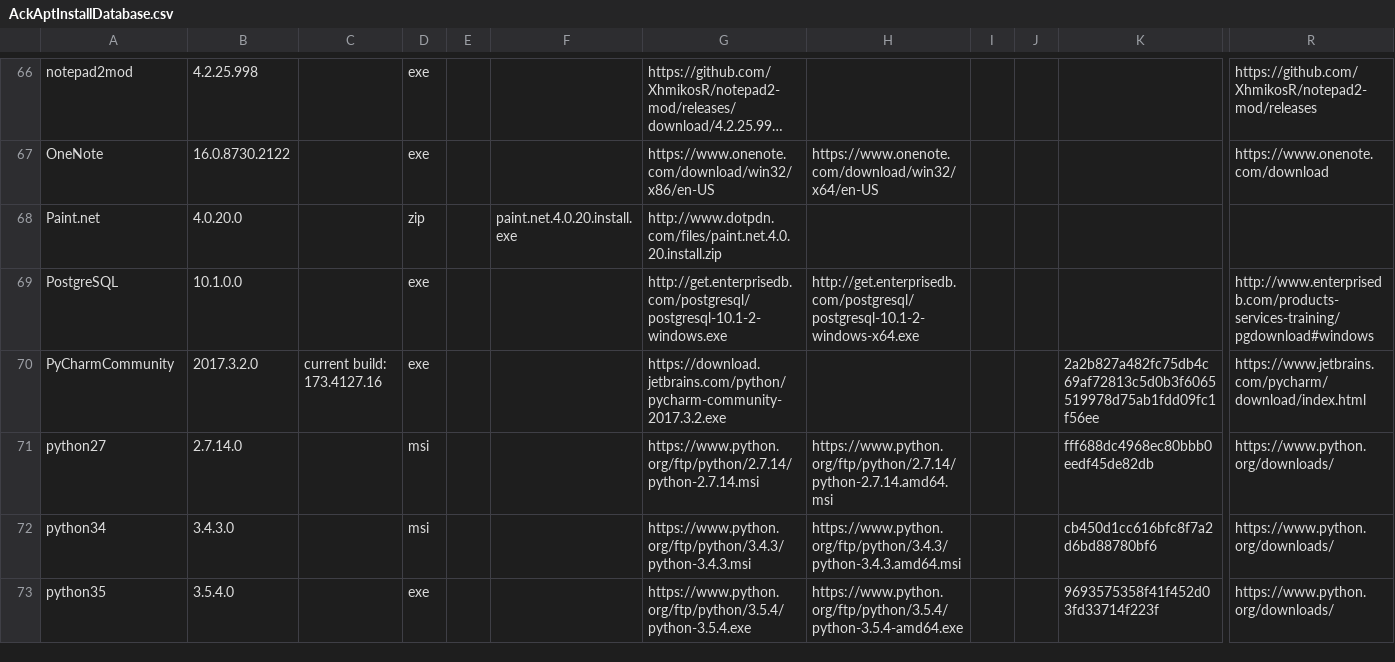
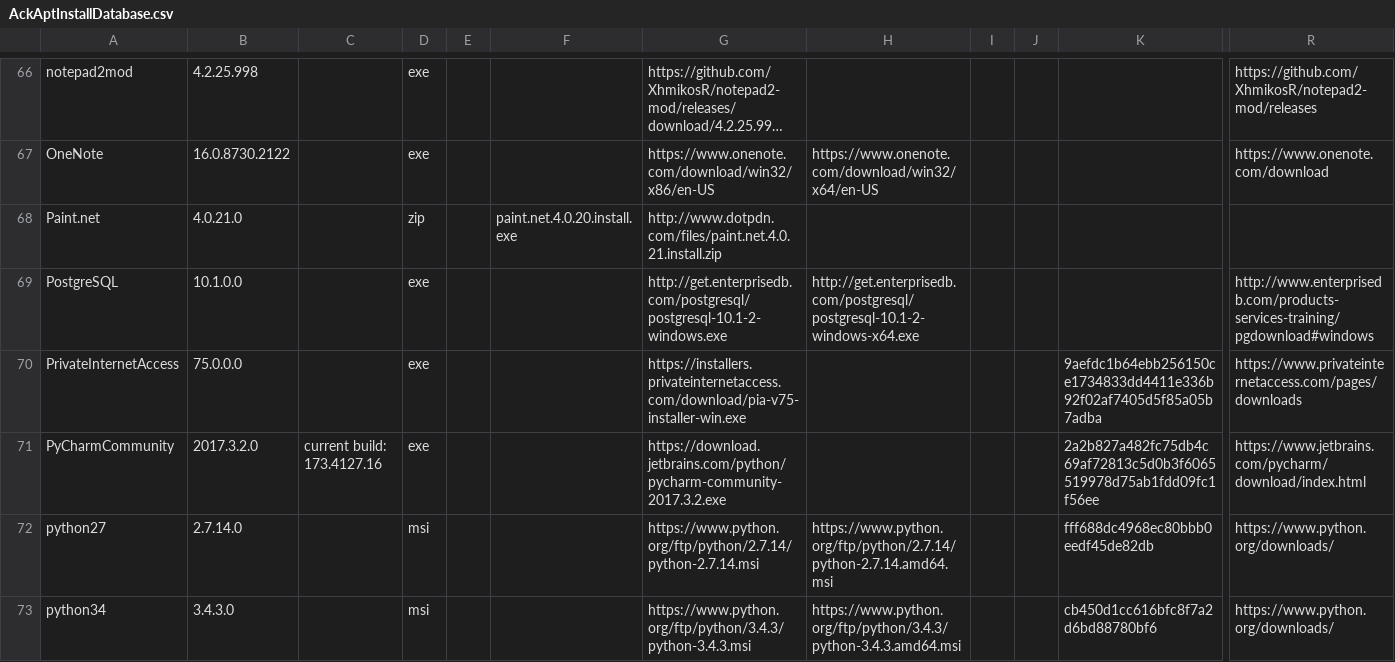
Before and after one commit to ackphht/ackphht.github.io, a CSV file: AckAptInstallDatabase.csv, drawn as a sheet; only a part is shown, gaps mark what is left out; the shorter side is filled out with more unchanged rows; long unchanged cells end in …; rows hold the shown columns only; the diff names each change by its address in the sheet, - before the commit and + after, or states it on an @@ line.

Commit message:
AckApt: Paint.net 4.0.21; add PIA

```diff
--- a/AckAptInstallDatabase.csv
+++ b/AckAptInstallDatabase.csv
-B68: 4.0.20.0
+B68: 4.0.21.0
-G68: http://www.dotpdn.com/files/paint.net.4.0.20.install.zip
+G68: http://www.dotpdn.com/files/paint.net.4.0.21.install.zip
+row 70: PrivateInternetAccess | 75.0.0.0 |  | exe |  |  | https://installers.privateinternetaccess.com/download/pia-v75-installer-win.exe |  |  |  | 9aefdc1b64ebb256150ce1734833dd4411e336b92f02af7405d5f85a05b7adba | https://www.privateinternetaccess.com/pages/downloads
```
